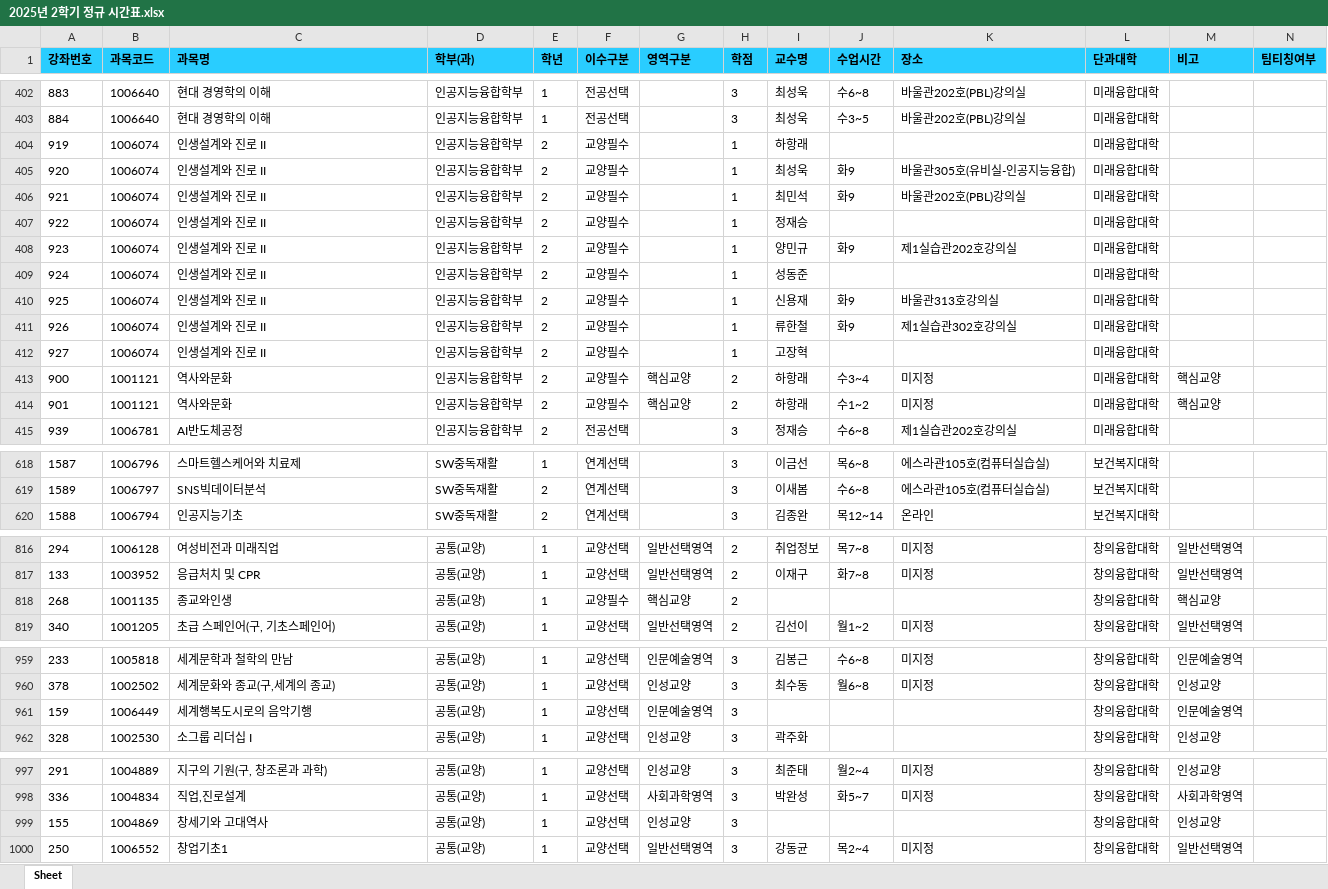
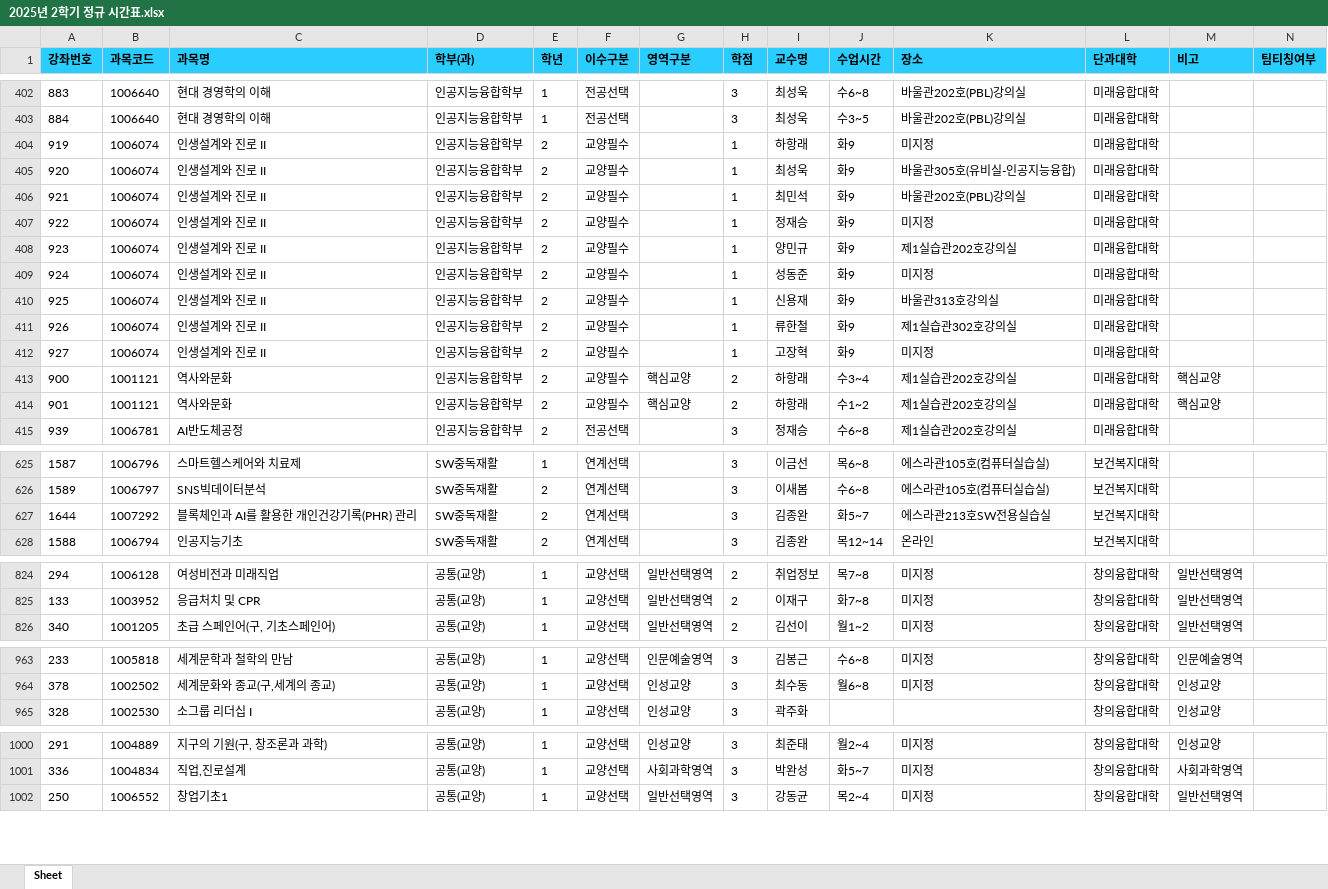
Before and after one commit to syu-kr/lecture.syu.kr-everytime, an Excel workbook: data/2025년 2학기 정규 시간표.xlsx, sheet Sheet, drawn as a sheet; only a part is shown, gaps mark what is left out; values as stored, in another font and other column widths than the file's, no borders; removed rows and columns are numbered as before the commit, all else as after; the diff covers the shown part only; the diff names each change by its address in the sheet, - before the commit and + after, or states it on an @@ line.

```diff
--- a/data/2025년 2학기 정규 시간표.xlsx (sheet Sheet)
+++ b/data/2025년 2학기 정규 시간표.xlsx (sheet Sheet)
-J404 (수업시간): (empty)
+J404 (수업시간): 화9
-K404 (장소): (empty)
+K404 (장소): 미지정
-J407 (수업시간): (empty)
+J407 (수업시간): 화9
-K407 (장소): (empty)
+K407 (장소): 미지정
-J409 (수업시간): (empty)
+J409 (수업시간): 화9
-K409 (장소): (empty)
+K409 (장소): 미지정
-J412 (수업시간): (empty)
+J412 (수업시간): 화9
-K412 (장소): (empty)
+K412 (장소): 미지정
-K413:K414 (장소): 미지정
+K413:K414 (장소): 제1실습관202호강의실
+row 627: 1644 | 1007292 | 블록체인과 AI를 활용한 개인건강기록(PHR) 관리 | SW중독재활 | 2 | 연계선택 |  | 3 | 김종완 | 화5~7 | 에스라관213호SW전용실습실 | 보건복지대학
-row 818: 268 | 1001135 | 종교와인생 | 공통(교양) | 1 | 교양필수 | 핵심교양 | 2 |  |  |  | 창의융합대학 | 핵심교양
-row 961: 159 | 1006449 | 세계행복도시로의 음악기행 | 공통(교양) | 1 | 교양선택 | 인문예술영역 | 3 |  |  |  | 창의융합대학 | 인문예술영역
-row 999: 155 | 1004869 | 창세기와 고대역사 | 공통(교양) | 1 | 교양선택 | 인성교양 | 3 |  |  |  | 창의융합대학 | 인성교양
```
Also changed, not shown: 8 added rows, 3 removed rows and 96 edited cells elsewhere in this sheet, 1 other file.
